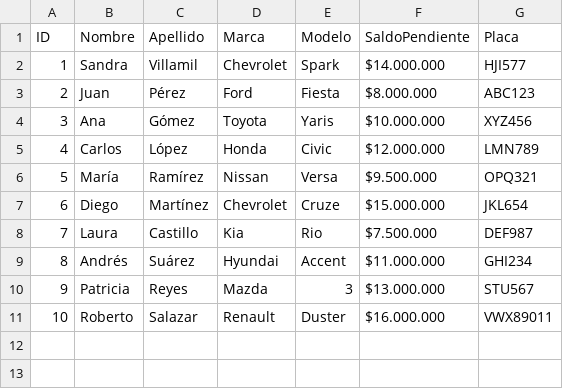
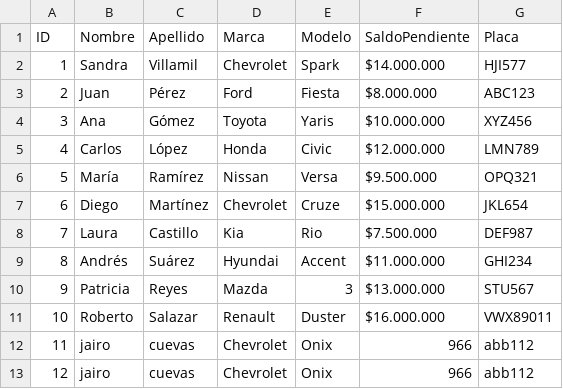
Before and after one commit to Kevincue12/ProyectosCarrosFastAPI, a CSV file: compradores.csv, drawn as a sheet; the diff names each change by its address in the sheet, - before the commit and + after, or states it on an @@ line.

Commit message:
listo

```diff
--- a/compradores.csv
+++ b/compradores.csv
+row 12: 11 | jairo | cuevas | Chevrolet | Onix | 966 | abb112
+row 13: 12 | jairo | cuevas | Chevrolet | Onix | 966 | abb112
```
